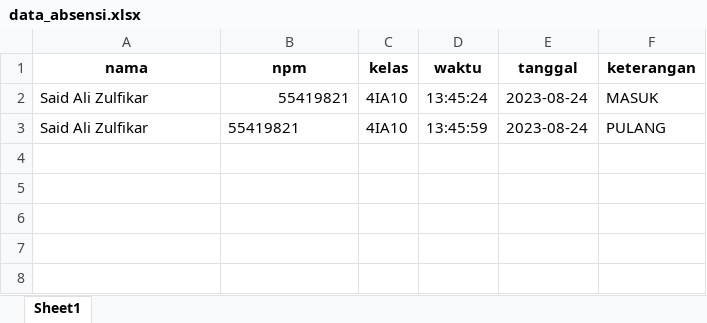
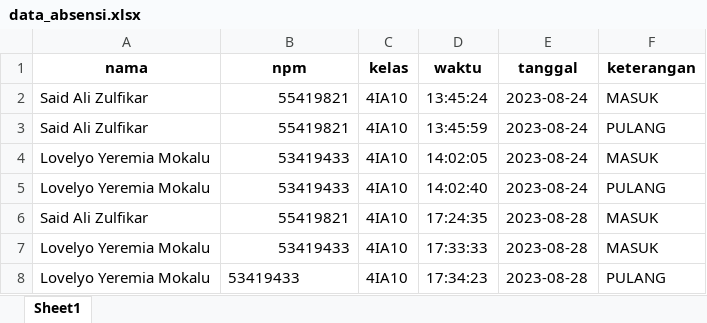
Before and after one commit to firrditt/absensi-kelas, an Excel workbook: datasets/data_absensi.xlsx, sheet Sheet1, drawn as a sheet; values as stored, in another font and other column widths than the file's, no borders; the diff names each change by its address in the sheet, - before the commit and + after, or states it on an @@ line.

```diff
--- a/datasets/data_absensi.xlsx (sheet Sheet1)
+++ b/datasets/data_absensi.xlsx (sheet Sheet1)
-B3 alignment: left
+B3 alignment: right
+row 4: Lovelyo Yeremia Mokalu | 53419433 | 4IA10 | 14:02:05 | 2023-08-24 | MASUK
+row 5: Lovelyo Yeremia Mokalu | 53419433 | 4IA10 | 14:02:40 | 2023-08-24 | PULANG
+row 6: Said Ali Zulfikar | 55419821 | 4IA10 | 17:24:35 | 2023-08-28 | MASUK
+row 7: Lovelyo Yeremia Mokalu | 53419433 | 4IA10 | 17:33:33 | 2023-08-28 | MASUK
+row 8: Lovelyo Yeremia Mokalu | 53419433 | 4IA10 | 17:34:23 | 2023-08-28 | PULANG
```
Also changed, not shown: 4 other files.
